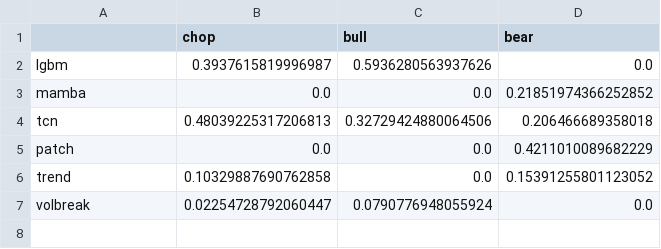
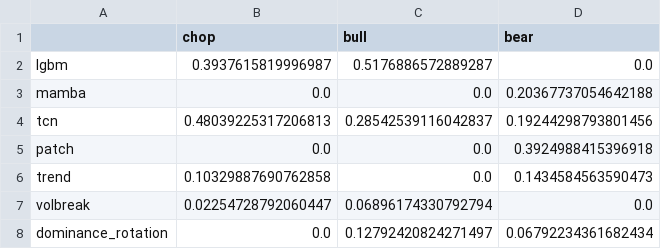
Before and after one commit to WojciechNeuman/hybrid-multi-agent-trading-system, a CSV file: artifacts/notebooks_v2/06_mas/competence.csv, drawn as a sheet.

```diff
--- a/artifacts/notebooks_v2/06_mas/competence.csv
+++ b/artifacts/notebooks_v2/06_mas/competence.csv
@@ -1,7 +1,8 @@
 ,chop,bull,bear
-lgbm,0.3937615819996987,0.5936280563937626,0.0
-mamba,0.0,0.0,0.21851974366252852
-tcn,0.48039225317206813,0.32729424880064506,0.206466689358018
-patch,0.0,0.0,0.4211010089682229
-trend,0.10329887690762858,0.0,0.15391255801123052
-volbreak,0.02254728792060447,0.0790776948055924,0.0
+lgbm,0.3937615819996987,0.5176886572889287,0.0
+mamba,0.0,0.0,0.20367737054642188
+tcn,0.48039225317206813,0.28542539116042837,0.19244298793801456
+patch,0.0,0.0,0.3924988415396918
+trend,0.10329887690762858,0.0,0.1434584563590473
+volbreak,0.02254728792060447,0.06896174330792794,0.0
+dominance_rotation,0.0,0.12792420824271497,0.06792234361682434
```
Also changed, not shown: artifacts/notebooks_v2/06_mas/leaderboard.csv, 30 other files.
